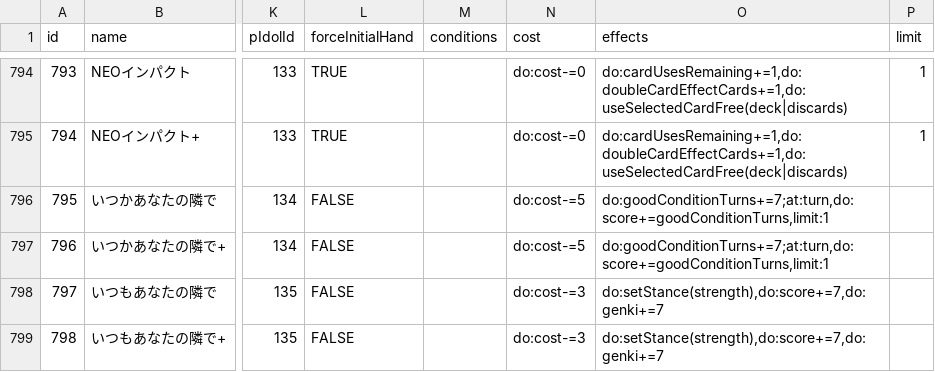
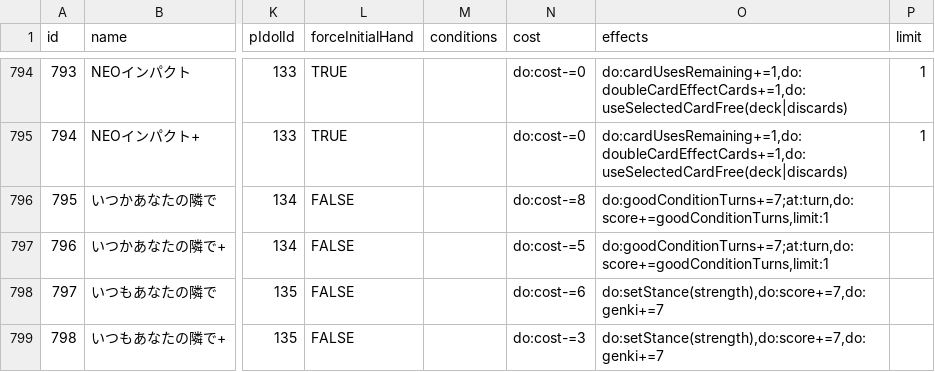
Before and after one commit to surisuririsu/gakumas-tools, a CSV file: packages/gakumas-data/csv/skill_cards.csv, drawn as a sheet; only a part is shown, gaps mark what is left out; the diff names each change by its address in the sheet, - before the commit and + after, or states it on an @@ line.

```diff
--- a/packages/gakumas-data/csv/skill_cards.csv
+++ b/packages/gakumas-data/csv/skill_cards.csv
-N796 (cost): do:cost-=5
+N796 (cost): do:cost-=8
-N798 (cost): do:cost-=3
+N798 (cost): do:cost-=6
```
Also changed, not shown: packages/gakumas-data/csv/p_items.csv, 27 other files.
